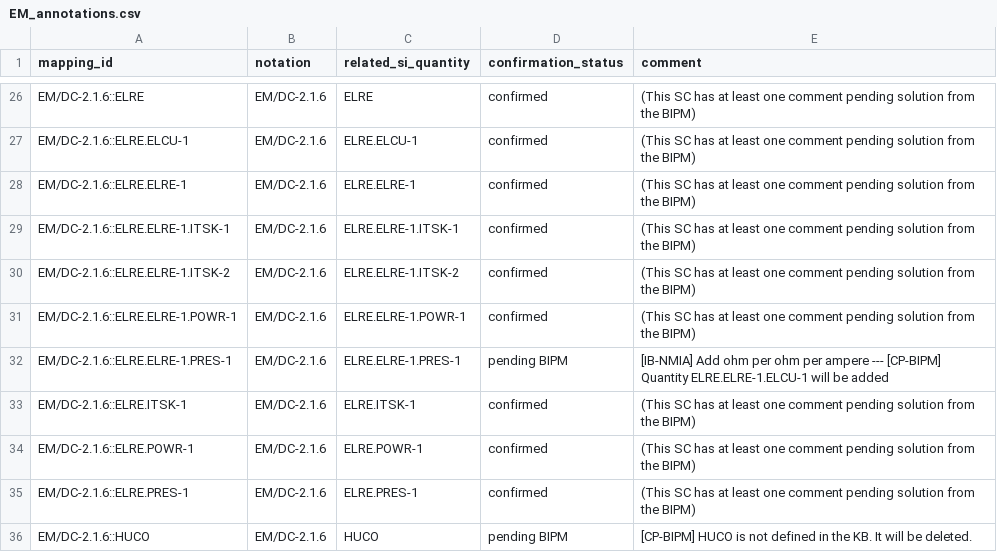
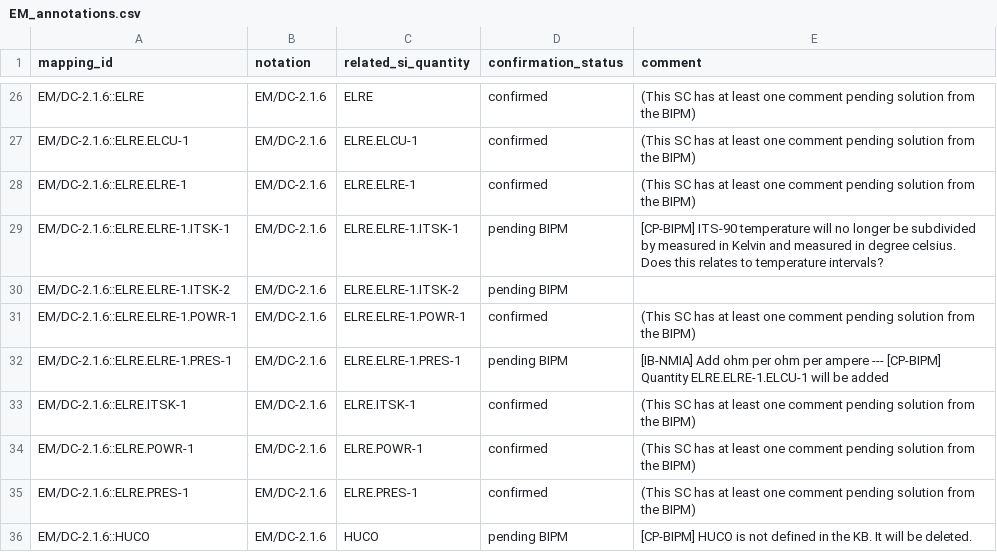
Before and after one commit to Crparedes/service_category_mapping, a CSV file: annotations/EM_annotations.csv, drawn as a sheet; only a part is shown, gaps mark what is left out.

```diff
--- a/annotations/EM_annotations.csv
+++ b/annotations/EM_annotations.csv
@@ -28,4 +28,4 @@ EM/DC-2.1.6::ELRE.ELCU-1,EM/DC-2.1.6,ELRE.ELCU-1,confirmed,(This SC has at least
 EM/DC-2.1.6::ELRE.ELRE-1,EM/DC-2.1.6,ELRE.ELRE-1,confirmed,(This SC has at least one comment pending solution from the BIPM)
-EM/DC-2.1.6::ELRE.ELRE-1.ITSK-1,EM/DC-2.1.6,ELRE.ELRE-1.ITSK-1,confirmed,(This SC has at least one comment pending solution from the BIPM)
-EM/DC-2.1.6::ELRE.ELRE-1.ITSK-2,EM/DC-2.1.6,ELRE.ELRE-1.ITSK-2,confirmed,(This SC has at least one comment pending solution from the BIPM)
+EM/DC-2.1.6::ELRE.ELRE-1.ITSK-1,EM/DC-2.1.6,ELRE.ELRE-1.ITSK-1,pending BIPM,[CP-BIPM] ITS-90 temperature will no longer be subdivided by measured in Kelvin and measured in degree celsius. Does this relates to temperature intervals?
+EM/DC-2.1.6::ELRE.ELRE-1.ITSK-2,EM/DC-2.1.6,ELRE.ELRE-1.ITSK-2,pending BIPM,
 EM/DC-2.1.6::ELRE.ELRE-1.POWR-1,EM/DC-2.1.6,ELRE.ELRE-1.POWR-1,confirmed,(This SC has at least one comment pending solution from the BIPM)
```
Also changed, not shown: annotations/L_annotations.csv, generated/EM_service_categories.csv, 1 other file.
